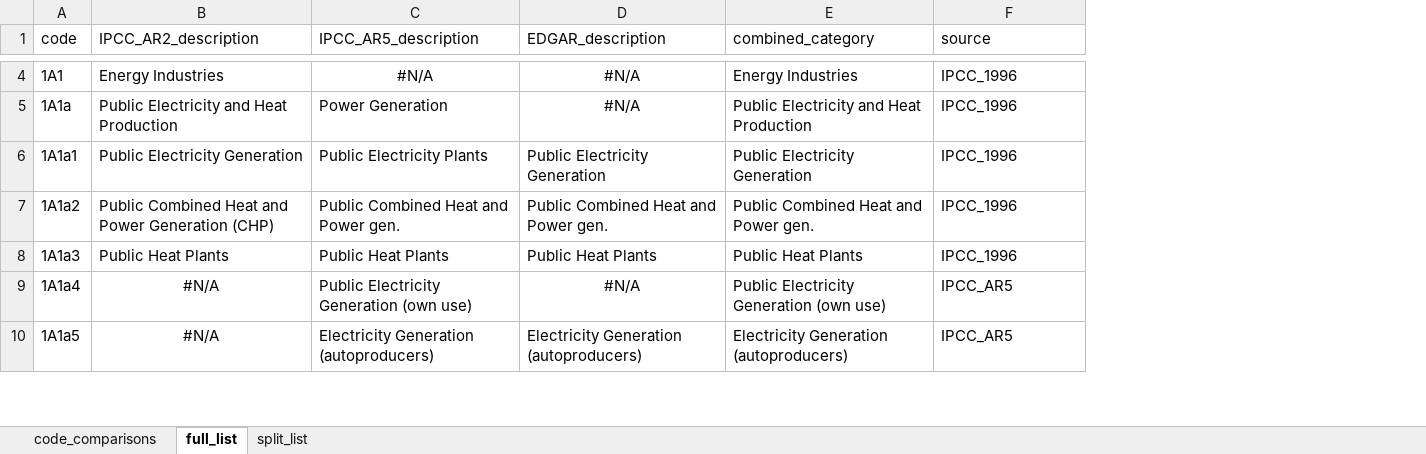
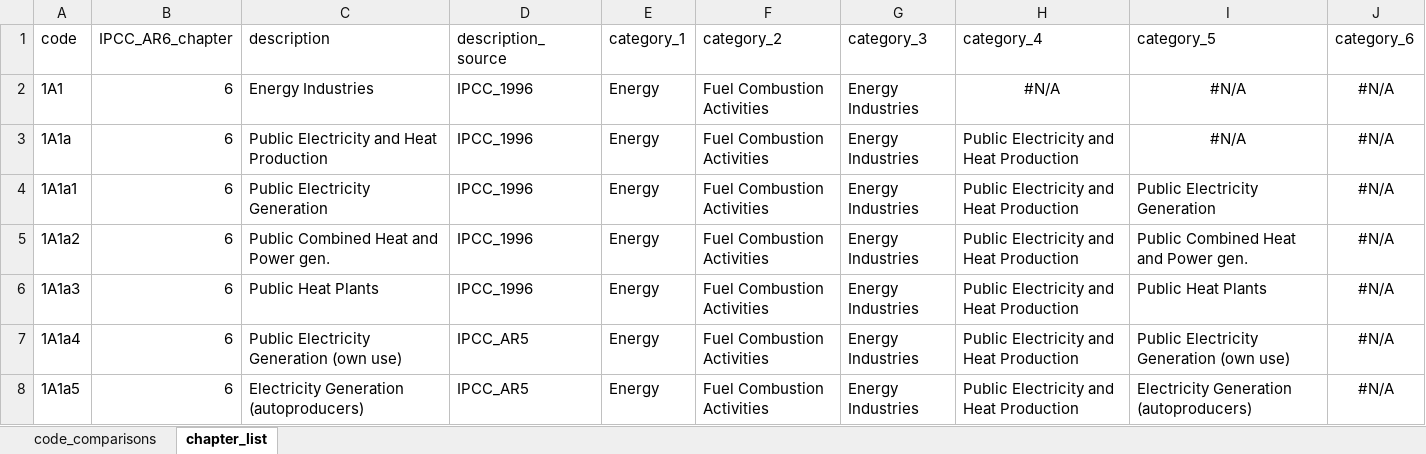
Before and after one commit to mcc-apsis/AR6-Emissions-trends-and-drivers, an Excel workbook: Results/IPCC_master_categories.xlsx, sheet chapter_list, drawn as a sheet; only a part is shown, gaps mark what is left out; values as stored, in another font and other column widths than the file's, no borders; removed rows and columns are numbered as before the commit, all else as after; the diff covers the shown part only; the diff names each change by its address in the sheet, - before the commit and + after, or states it on an @@ line.

```diff
--- a/Results/IPCC_master_categories.xlsx (sheet chapter_list)
+++ b/Results/IPCC_master_categories.xlsx (sheet chapter_list)
-sheet tab: full_list
+sheet tab: chapter_list
-sheet tab: split_list
-column B (IPCC_AR2_description), rows 4-10: Energy Industries | Public Electricity and Heat Production | Public Electricity Generation | Public Combined Heat and Power Generation (CHP) | Public Heat Plants | #N/A | #N/A
-column C (IPCC_AR5_description), rows 4-10: #N/A | Power Generation | Public Electricity Plants | Public Combined Heat and Power gen. | Public Heat Plants | Public Electricity Generation (own use) | Electricity Generation (autoproducers)
-column D (EDGAR_description), rows 4-10: #N/A | #N/A | Public Electricity Generation | Public Combined Heat and Power gen. | Public Heat Plants | #N/A | Electricity Generation (autoproducers)
+column B (IPCC_AR6_chapter), rows 2-8: all 6
+column E (category_1), rows 2-8: all Energy
+column F (category_2), rows 2-8: all Fuel Combustion Activities
+column G (category_3), rows 2-8: all Energy Industries
+column H (category_4), rows 2-8: #N/A | Public Electricity and Heat Production | Public Electricity and Heat Production | Public Electricity and Heat Production | Public Electricity and Heat Production | Public Electricity and Heat Production | Public Electricity and Heat Production
+column I (category_5), rows 2-8: #N/A | #N/A | Public Electricity Generation | Public Combined Heat and Power gen. | Public Heat Plants | Public Electricity Generation (own use) | Electricity Generation (autoproducers)
+column J (category_6), rows 2-8: all #N/A
-C1: combined_category
+C1: description
-D1: source
+D1: description_source
```
Also changed, not shown: 19 added rows, 5 removed rows, 160 moved rows and 3 edited cells elsewhere in this sheet, sheet code_comparisons, 21 other files.
